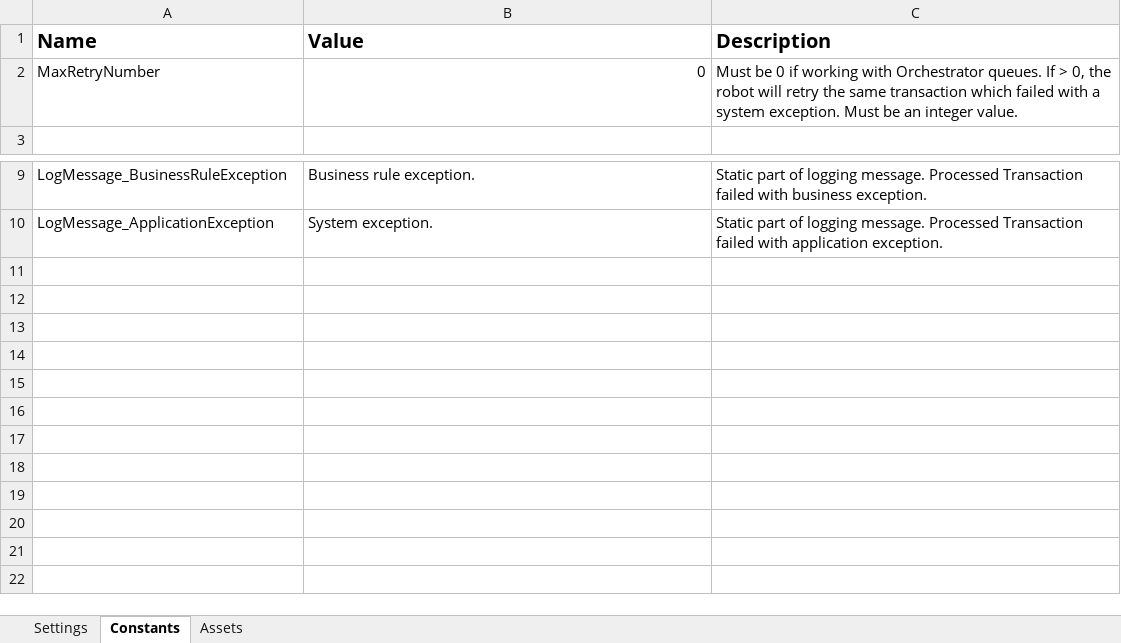
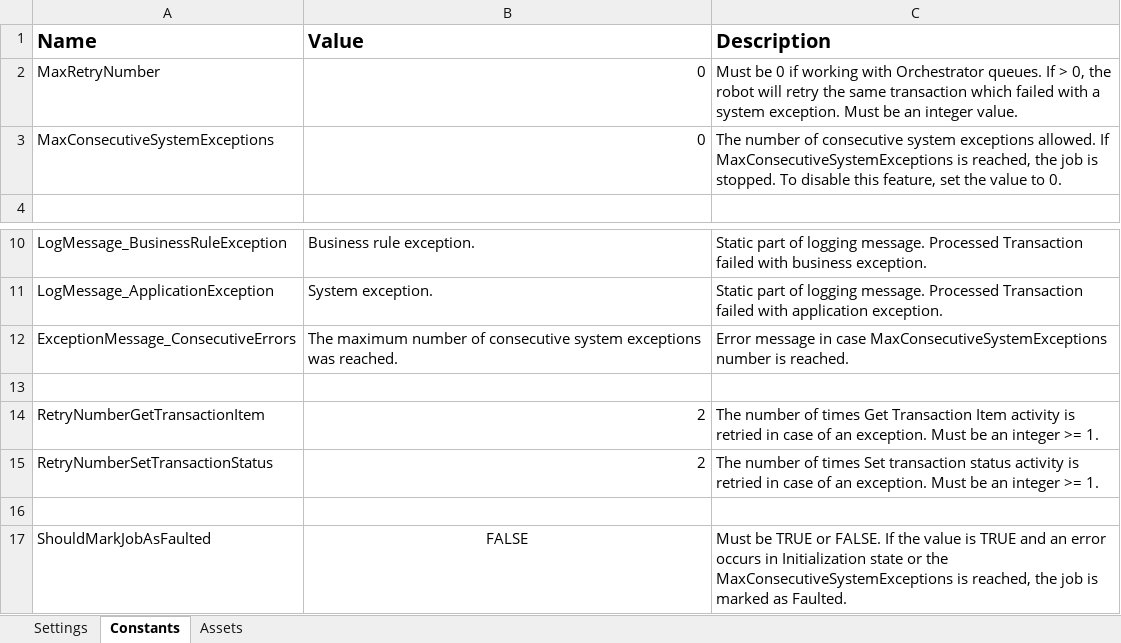
Before and after one commit to rpabotsworld/UiPathJenkinsDevOps, an Excel workbook: Data/Config.xlsx, sheet Constants, drawn as a sheet; only a part is shown, gaps mark what is left out; values as stored, in another font and other column widths than the file's, no borders; the diff names each change by its address in the sheet, - before the commit and + after, or states it on an @@ line.

```diff
--- a/Data/Config.xlsx (sheet Constants)
+++ b/Data/Config.xlsx (sheet Constants)
+row 3: MaxConsecutiveSystemExceptions | 0 | The number of consecutive system exceptions allowed. If MaxConsecutiveSystemExceptions is reached, the job is stopped. To disable this feature, set the value to 0.
+row 12: ExceptionMessage_ConsecutiveErrors | The maximum number of consecutive system exceptions was reached. | Error message in case MaxConsecutiveSystemExceptions number is reached.
+row 13: (empty)
+row 14: RetryNumberGetTransactionItem | 2 | The number of times Get Transaction Item activity is retried in case of an exception. Must be an integer >= 1.
+row 15: RetryNumberSetTransactionStatus | 2 | The number of times Set transaction status activity is retried in case of an exception. Must be an integer >= 1.
+row 16: (empty)
+row 17: ShouldMarkJobAsFaulted | FALSE | Must be TRUE or FALSE. If the value is TRUE and an error occurs in Initialization state or the MaxConsecutiveSystemExceptions is reached, the job is marked as Faulted.
```
Also changed, not shown: sheet Assets, sheet Settings, 42 other files.
